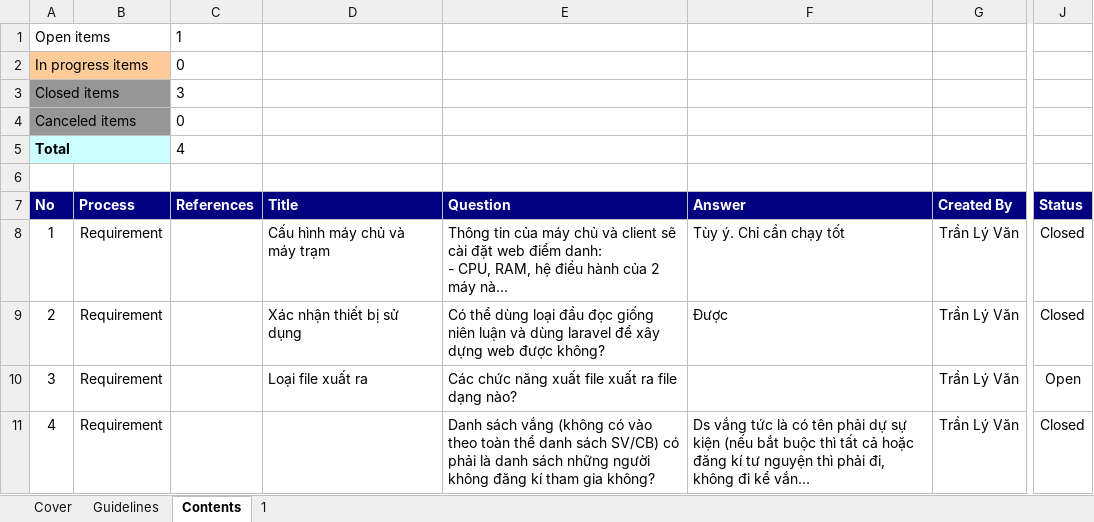
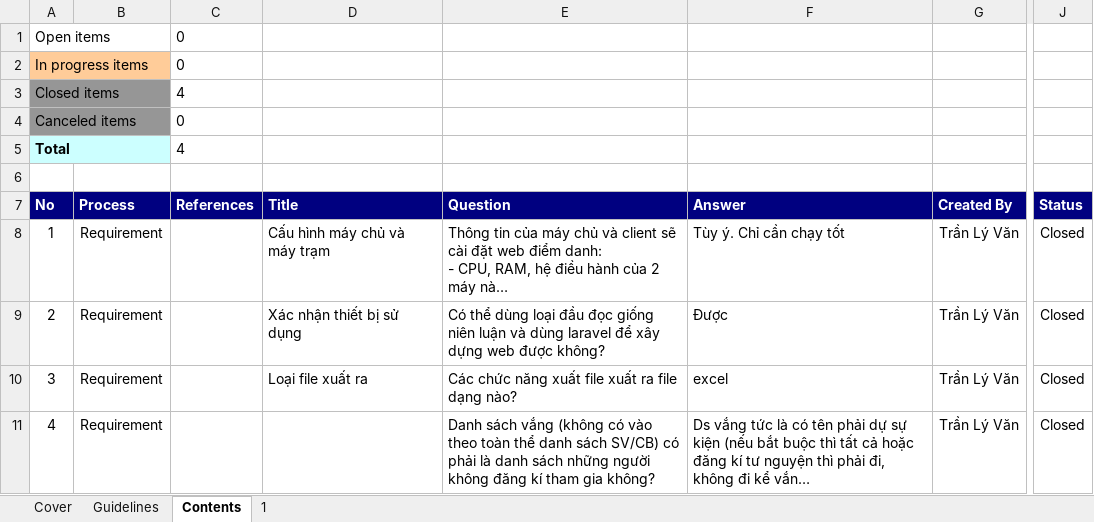
Before and after one commit to Webdien123/diem_danh_rfid, an Excel workbook: Docs/Q&A/DD_RFID_Q&A_v1.0.xlsx, sheet Contents, drawn as a sheet; only a part is shown, gaps mark what is left out; long unchanged cells end in …; values as stored, in another font and other column widths than the file's, no borders; conditional formats not drawn; the diff names each change by its address in the sheet, - before the commit and + after, or states it on an @@ line.

Commit message:
Update Q&A, Xuất ra bằng excel

```diff
--- a/Docs/Q&A/DD_RFID_Q&A_v1.0.xlsx (sheet Contents)
+++ b/Docs/Q&A/DD_RFID_Q&A_v1.0.xlsx (sheet Contents)
-C1 (References): 1
+C1 (References): 0
-C3 (References): 3
+C3 (References): 4
-F10 (Answer): (empty)
+F10 (Answer): excel
-J10 (Status): Open
+J10 (Status): Closed
```
Also changed, not shown: 1 other file.
